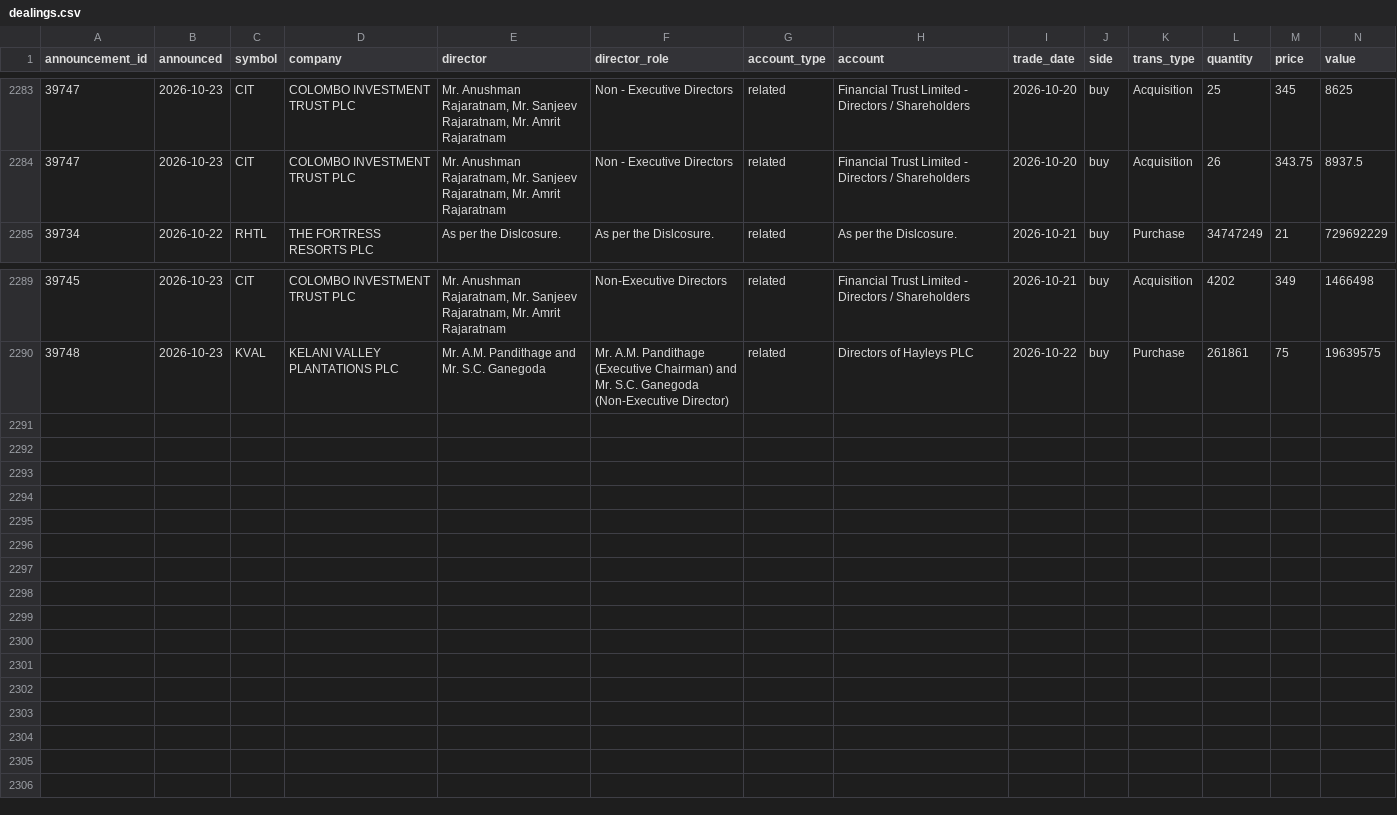
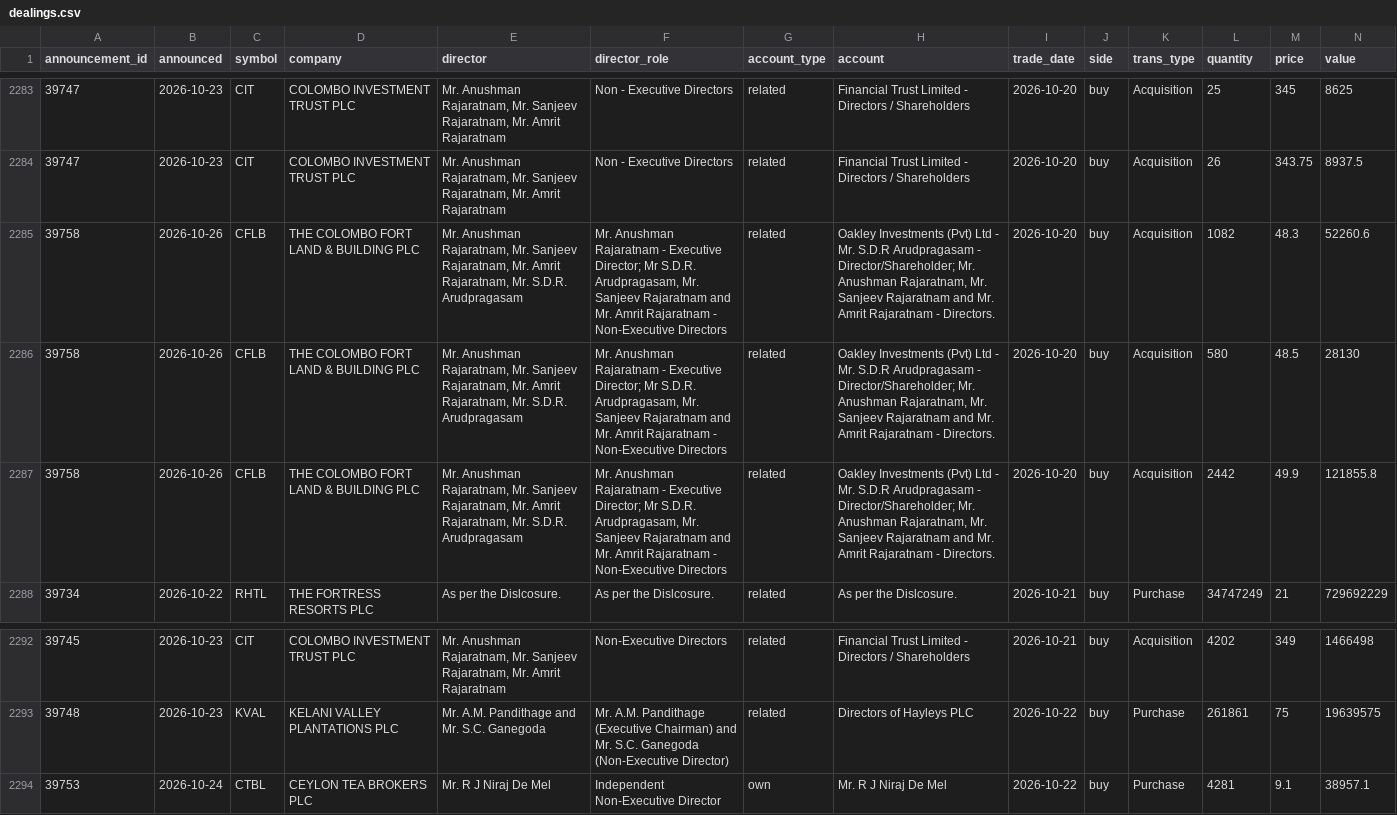
Before and after one commit to MinimumLizard/CSE, a CSV file: data/dealings/dealings.csv, drawn as a sheet; only a part is shown, gaps mark what is left out; rows hold the shown columns only; the diff names each change by its address in the sheet, - before the commit and + after, or states it on an @@ line.

```diff
--- a/data/dealings/dealings.csv
+++ b/data/dealings/dealings.csv
+row 2285: 39758 | 2026-10-26 | CFLB | THE COLOMBO FORT LAND & BUILDING PLC | Mr. Anushman Rajaratnam, Mr. Sanjeev Rajaratnam, Mr. Amrit Rajaratnam, Mr. S.D.R. Arudpragasam | Mr. Anushman Rajaratnam - Executive Director; Mr S.D.R. Arudpragasam, Mr. Sanjeev Rajaratnam and Mr. Amrit Rajaratnam - Non-Executive Directors | related | Oakley Investments (Pvt) Ltd - Mr. S.D.R Arudpragasam - Director/Shareholder; Mr. Anushman Rajaratnam, Mr. Sanjeev Rajaratnam and Mr. Amrit Rajaratnam - Directors. | 2026-10-20 | buy | Acquisition | 1082 | 48.3 | 52260.6
+row 2286: 39758 | 2026-10-26 | CFLB | THE COLOMBO FORT LAND & BUILDING PLC | Mr. Anushman Rajaratnam, Mr. Sanjeev Rajaratnam, Mr. Amrit Rajaratnam, Mr. S.D.R. Arudpragasam | Mr. Anushman Rajaratnam - Executive Director; Mr S.D.R. Arudpragasam, Mr. Sanjeev Rajaratnam and Mr. Amrit Rajaratnam - Non-Executive Directors | related | Oakley Investments (Pvt) Ltd - Mr. S.D.R Arudpragasam - Director/Shareholder; Mr. Anushman Rajaratnam, Mr. Sanjeev Rajaratnam and Mr. Amrit Rajaratnam - Directors. | 2026-10-20 | buy | Acquisition | 580 | 48.5 | 28130
+row 2287: 39758 | 2026-10-26 | CFLB | THE COLOMBO FORT LAND & BUILDING PLC | Mr. Anushman Rajaratnam, Mr. Sanjeev Rajaratnam, Mr. Amrit Rajaratnam, Mr. S.D.R. Arudpragasam | Mr. Anushman Rajaratnam - Executive Director; Mr S.D.R. Arudpragasam, Mr. Sanjeev Rajaratnam and Mr. Amrit Rajaratnam - Non-Executive Directors | related | Oakley Investments (Pvt) Ltd - Mr. S.D.R Arudpragasam - Director/Shareholder; Mr. Anushman Rajaratnam, Mr. Sanjeev Rajaratnam and Mr. Amrit Rajaratnam - Directors. | 2026-10-20 | buy | Acquisition | 2442 | 49.9 | 121855.8
+row 2294: 39753 | 2026-10-24 | CTBL | CEYLON TEA BROKERS PLC | Mr. R J Niraj De Mel | Independent Non-Executive Director | own | Mr. R J Niraj De Mel | 2026-10-22 | buy | Purchase | 4281 | 9.1 | 38957.1
```
Also changed, not shown: data/fundamentals/latest.csv, data/fundamentals/reports.csv, 6 other files.
